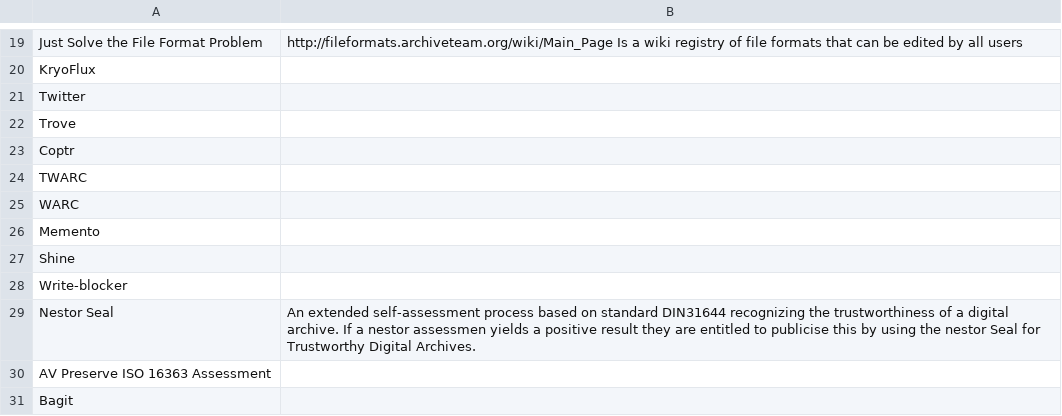
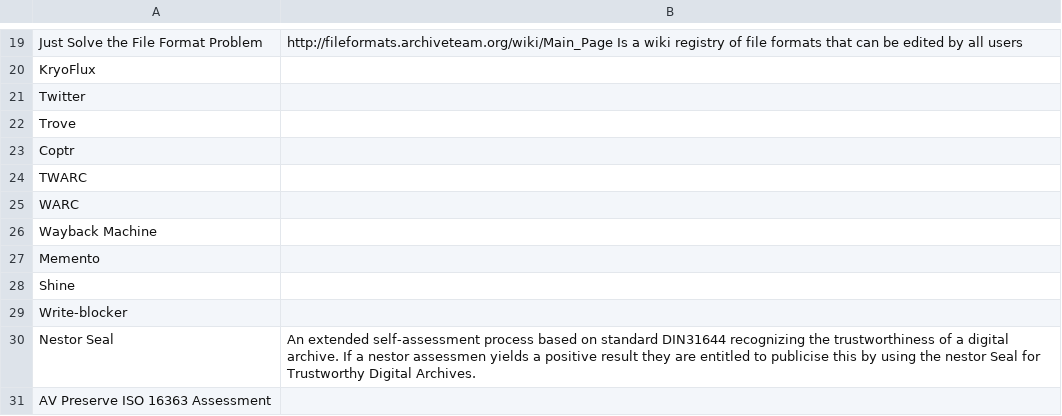
Before and after one commit to ross-spencer/brainscape-digital-preservation, a CSV file: tools.csv, drawn as a sheet; only a part is shown, gaps mark what is left out; the shorter side is filled out with more unchanged rows.

```diff
--- a/tools.csv
+++ b/tools.csv
@@ -25,2 +25,3 @@
 "WARC",
+"Wayback Machine",
 "Memento",
```
Also changed, not shown: 1 other file.
